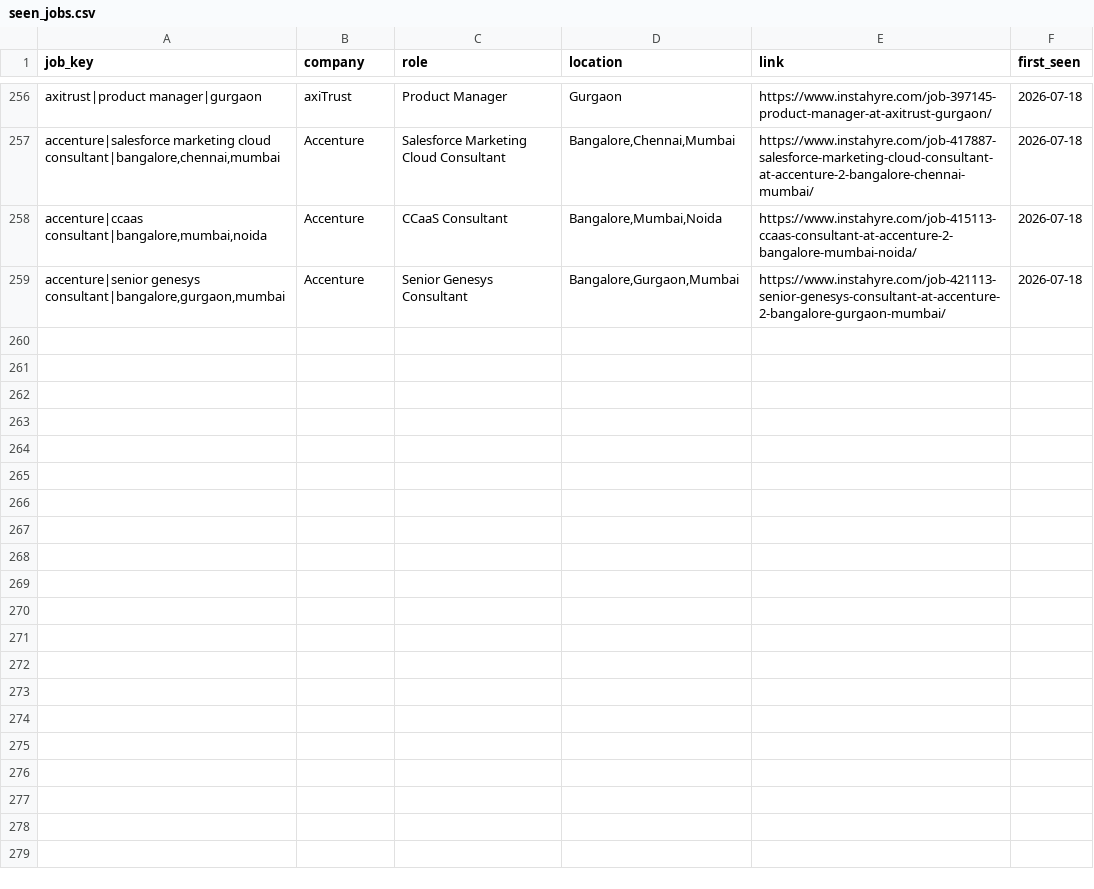
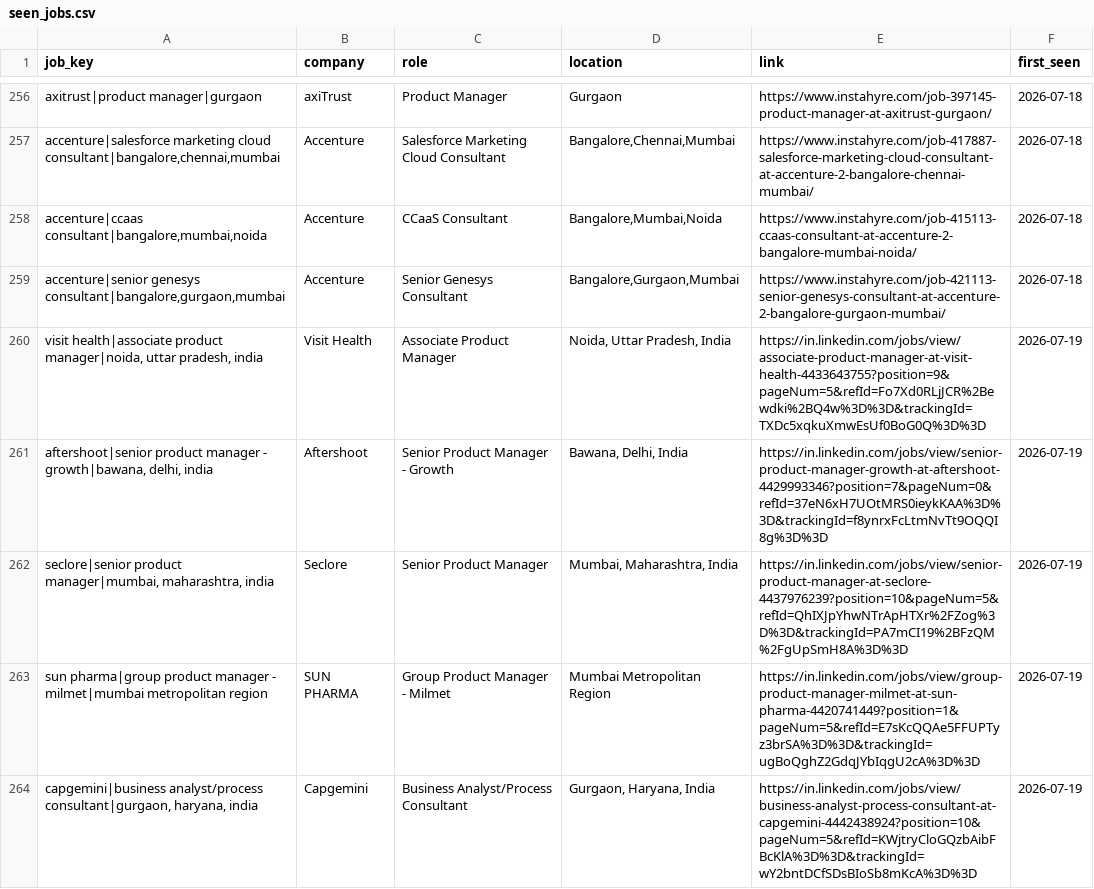
Before and after one commit to yamini1312singh/job-crawler, a CSV file: data/seen_jobs.csv, drawn as a sheet; only a part is shown, gaps mark what is left out; the diff covers the shown part only.

```diff
--- a/data/seen_jobs.csv
+++ b/data/seen_jobs.csv
@@ -259 +259,6 @@ axitrust|product manager|gurgaon,axiTrust,Product Manager,Gurgaon,https://www.in
 "accenture|senior genesys consultant|bangalore,gurgaon,mumbai",Accenture,Senior Genesys Consultant,"Bangalore,Gurgaon,Mumbai",https://www.instahyre.com/job-421113-senior-genesys-consultant-at-accenture-2-bangalore-gurgaon-mumbai/,2026-07-18
+"visit health|associate product manager|noida, uttar pradesh, india",Visit Health,Associate Product Manager,"Noida, Uttar Pradesh, India",https://in.linkedin.com/jobs/view/associate-product-manager-at-visit-health-4433643755?position=9&pageNum=5&refId=Fo7Xd0RLjJCR%2Bewdki%2BQ4w%3D%3D&trackingId=TXDc5xqkuXmwEsUf0BoG0Q%3D%3D,2026-07-19
+"aftershoot|senior product manager - growth|bawana, delhi, india",Aftershoot,Senior Product Manager - Growth,"Bawana, Delhi, India",https://in.linkedin.com/jobs/view/senior-product-manager-growth-at-aftershoot-4429993346?position=7&pageNum=0&refId=37eN6xH7UOtMRS0ieykKAA%3D%3D&trackingId=f8ynrxFcLtmNvTt9OQQI8g%3D%3D,2026-07-19
+"seclore|senior product manager|mumbai, maharashtra, india",Seclore,Senior Product Manager,"Mumbai, Maharashtra, India",https://in.linkedin.com/jobs/view/senior-product-manager-at-seclore-4437976239?position=10&pageNum=5&refId=QhIXJpYhwNTrApHTXr%2FZog%3D%3D&trackingId=PA7mCI19%2BFzQM%2FgUpSmH8A%3D%3D,2026-07-19
+sun pharma|group product manager - milmet|mumbai metropolitan region,SUN PHARMA,Group Product Manager - Milmet,Mumbai Metropolitan Region,https://in.linkedin.com/jobs/view/group-product-manager-milmet-at-sun-pharma-4420741449?position=1&pageNum=5&refId=E7sKcQQAe5FFUPTyz3brSA%3D%3D&trackingId=ugBoQghZ2GdqJYbIqgU2cA%3D%3D,2026-07-19
+"capgemini|business analyst/process consultant|gurgaon, haryana, india",Capgemini,Business Analyst/Process Consultant,"Gurgaon, Haryana, India",https://in.linkedin.com/jobs/view/business-analyst-process-consultant-at-capgemini-4442438924?position=10&pageNum=5&refId=KWjtryCloGQzbAibFBcKlA%3D%3D&trackingId=wY2bntDCfSDsBIoSb8mKcA%3D%3D,2026-07-19
```
Also changed, not shown: 5 added rows elsewhere in this file, data/jobs.csv, 1 other file.
